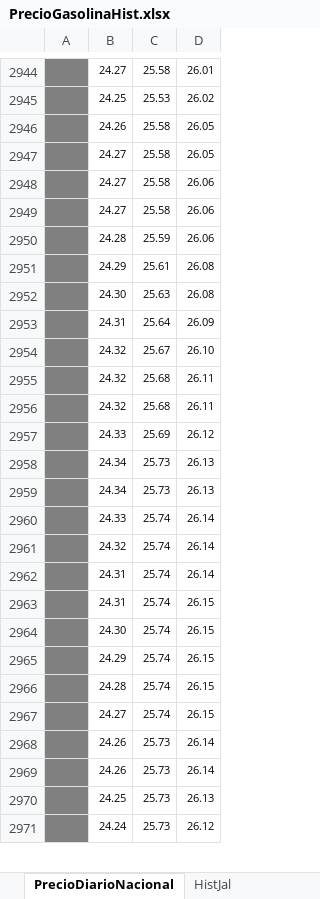
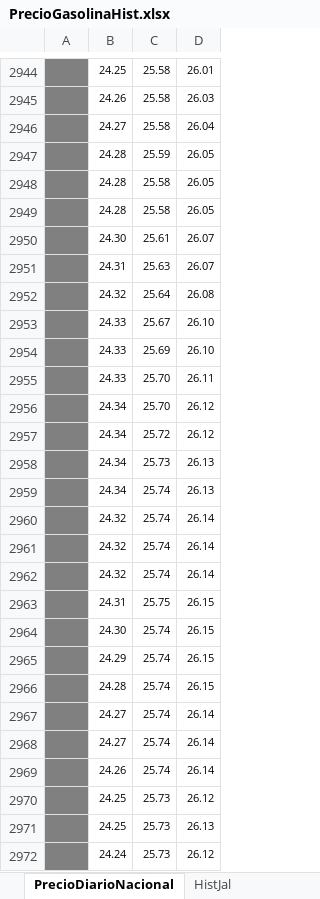
Before and after one commit to DIEEF-IIEG/SIE, an Excel workbook: PrecioGasolinaHist.xlsx, sheet PrecioDiarioNacional, drawn as a sheet; only a part is shown, gaps mark what is left out; values as stored, in another font and other column widths than the file's, no borders; charts and pictures not drawn; removed rows and columns are numbered as before the commit, all else as after; the diff covers the shown part only; the diff names each change by its address in the sheet, - before the commit and + after, or states it on an @@ line.

```diff
--- a/PrecioGasolinaHist.xlsx (sheet PrecioDiarioNacional)
+++ b/PrecioGasolinaHist.xlsx (sheet PrecioDiarioNacional)
-B2944: 24.27
+B2944: 24.25
-row 2945:  | 24.25 | 25.53 | 26.02
-D2945: 26.05
+D2945: 26.03
-D2946: 26.05
+D2946: 26.04
-row 2948:  | 24.27 | 25.58 | 26.06
-row 2949:  | 24.27 | 25.58 | 26.06
-D2947: 26.06
+D2947: 26.05
-row 2951:  | 24.29 | 25.61 | 26.08
-row 2952:  | 24.30 | 25.63 | 26.08
-row 2953:  | 24.31 | 25.64 | 26.09
+row 2948:  | 24.28 | 25.58 | 26.05
+row 2949:  | 24.28 | 25.58 | 26.05
+row 2950:  | 24.30 | 25.61 | 26.07
+row 2951:  | 24.31 | 25.63 | 26.07
+row 2952:  | 24.32 | 25.64 | 26.08
-B2953: 24.32
+B2953: 24.33
-row 2955:  | 24.32 | 25.68 | 26.11
-row 2956:  | 24.32 | 25.68 | 26.11
-D2954: 26.12
+D2954: 26.10
+row 2955:  | 24.33 | 25.70 | 26.11
+row 2956:  | 24.34 | 25.70 | 26.12
+row 2957:  | 24.34 | 25.72 | 26.12
-C2959: 25.73
+C2959: 25.74
-B2960: 24.33
+B2960: 24.32
-B2962: 24.31
+B2962: 24.32
-C2963: 25.74
+C2963: 25.75
-D2967: 26.15
+D2967: 26.14
-row 2968:  | 24.26 | 25.73 | 26.14
+row 2968:  | 24.27 | 25.74 | 26.14
-C2969: 25.73
+C2969: 25.74
+row 2970:  | 24.25 | 25.73 | 26.12
```
Also changed, not shown: 130 added rows, 70 removed rows, 6 moved rows and 37 edited cells elsewhere in this sheet, sheet HistJal, HistINPC.xlsx, InflacionTabulado.xlsx, 1 other file.
